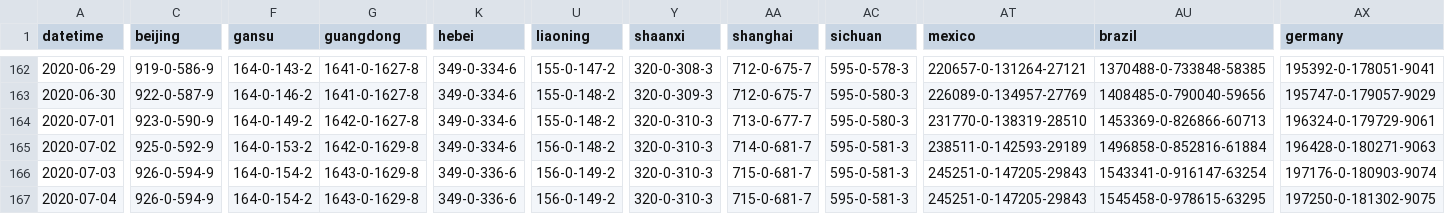
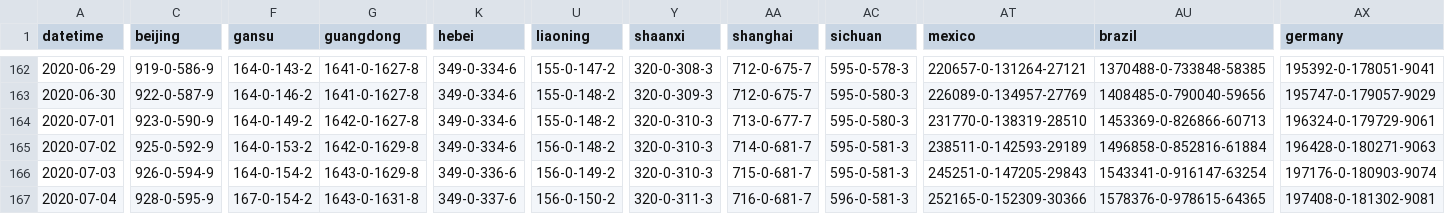
Before and after one commit to jakobzhao/virus, a CSV file: assets/virus.csv, drawn as a sheet; only a part is shown, gaps mark what is left out; the diff covers the shown part only; the diff names each change by its address in the sheet, - before the commit and + after, or states it on an @@ line.

Commit message:
data update 7/4 evening

```diff
--- a/assets/virus.csv
+++ b/assets/virus.csv
-C167 (beijing): 926-0-594-9
+C167 (beijing): 928-0-595-9
-F167 (gansu): 164-0-154-2
+F167 (gansu): 167-0-154-2
-G167 (guangdong): 1643-0-1629-8
+G167 (guangdong): 1643-0-1631-8
-K167 (hebei): 349-0-336-6
+K167 (hebei): 349-0-337-6
-U167 (liaoning): 156-0-149-2
+U167 (liaoning): 156-0-150-2
-Y167 (shaanxi): 320-0-310-3
+Y167 (shaanxi): 320-0-311-3
-AA167 (shanghai): 715-0-681-7
+AA167 (shanghai): 716-0-681-7
-AC167 (sichuan): 595-0-581-3
+AC167 (sichuan): 596-0-581-3
-AT167 (mexico): 245251-0-147205-29843
+AT167 (mexico): 252165-0-152309-30366
-AU167 (brazil): 1545458-0-978615-63295
+AU167 (brazil): 1578376-0-978615-64365
-AX167 (germany): 197250-0-181302-9075
+AX167 (germany): 197408-0-181302-9081
```
Also changed, not shown: 53 edited cells elsewhere in this file, 2 other files.
